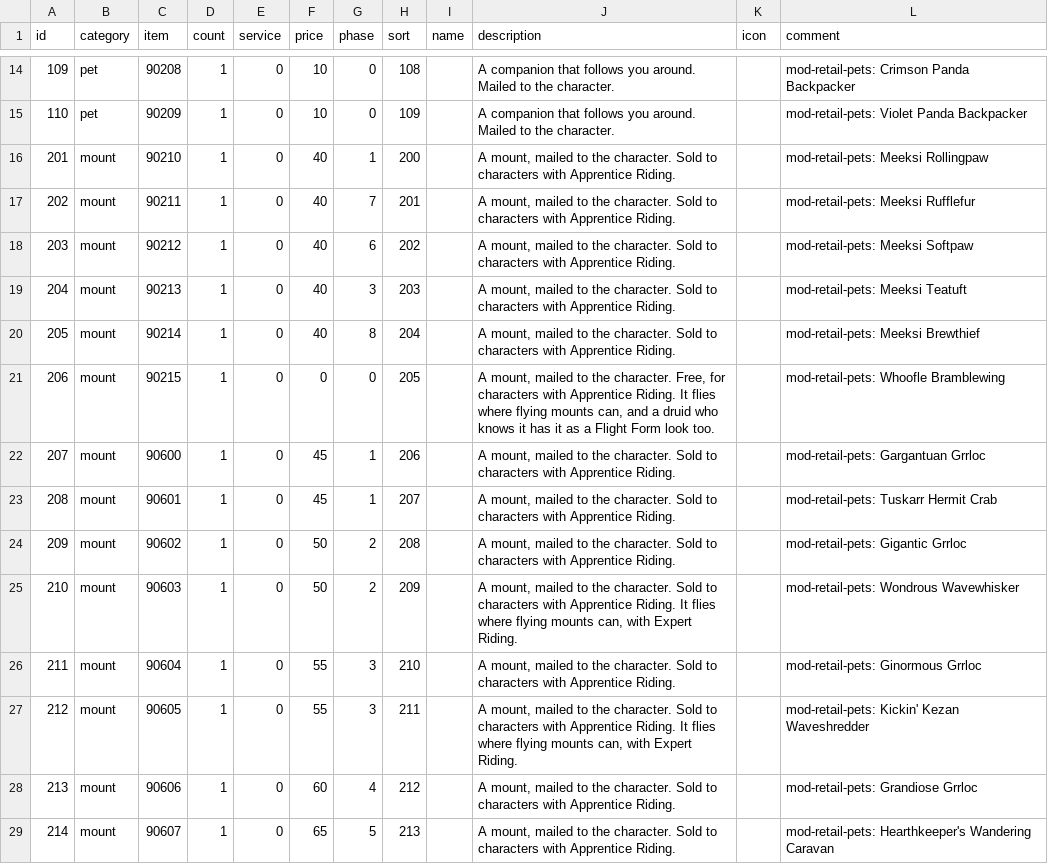
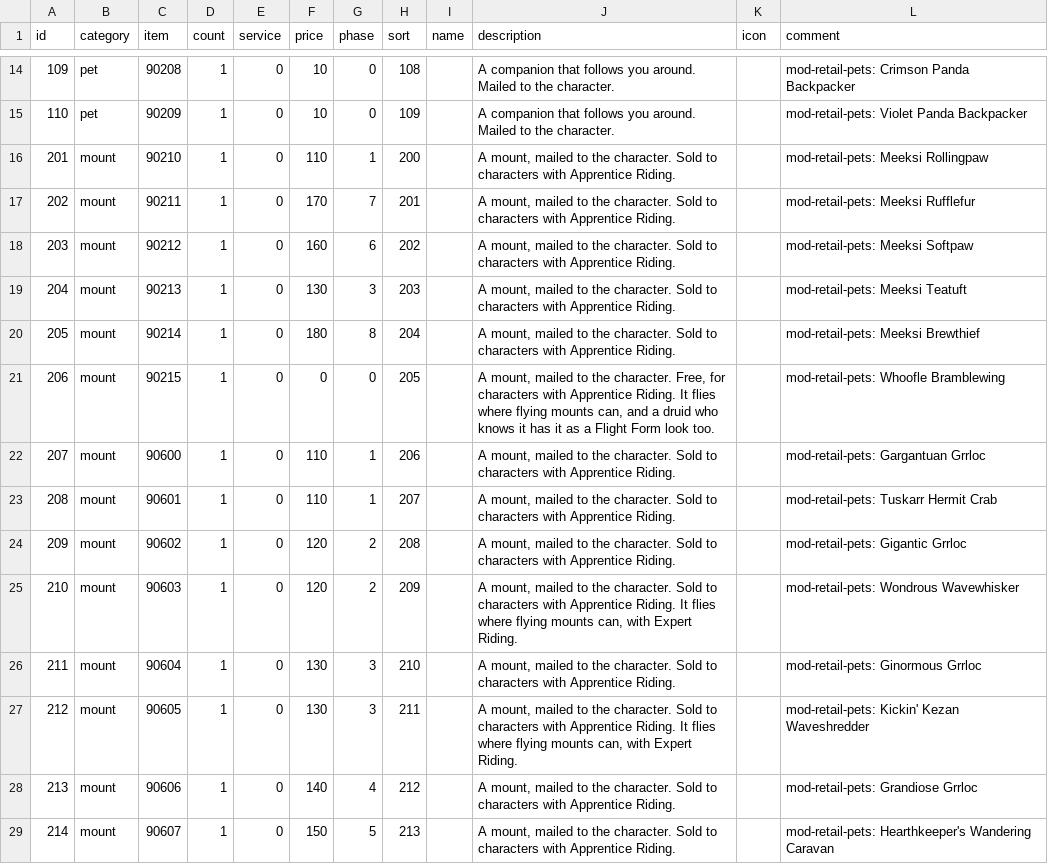
Before and after one commit to buildthehomelab/wow-mod-boss-coins, a TSV file: data/shop.tsv, drawn as a sheet; only a part is shown, gaps mark what is left out; the diff covers the shown part only.

```diff
--- a/data/shop.tsv
+++ b/data/shop.tsv
@@ -15,15 +15,15 @@ id	category	item	count	service	price	phase	sort	name	description	icon	comment
 110	pet	90209	1	0	10	0	109		A companion that follows you around. Mailed to the character.		mod-retail-pets: Violet Panda Backpacker
-201	mount	90210	1	0	40	1	200		A mount, mailed to the character. Sold to characters with Apprentice Riding.		mod-retail-pets: Meeksi Rollingpaw
-202	mount	90211	1	0	40	7	201		A mount, mailed to the character. Sold to characters with Apprentice Riding.		mod-retail-pets: Meeksi Rufflefur
-203	mount	90212	1	0	40	6	202		A mount, mailed to the character. Sold to characters with Apprentice Riding.		mod-retail-pets: Meeksi Softpaw
-204	mount	90213	1	0	40	3	203		A mount, mailed to the character. Sold to characters with Apprentice Riding.		mod-retail-pets: Meeksi Teatuft
-205	mount	90214	1	0	40	8	204		A mount, mailed to the character. Sold to characters with Apprentice Riding.		mod-retail-pets: Meeksi Brewthief
+201	mount	90210	1	0	110	1	200		A mount, mailed to the character. Sold to characters with Apprentice Riding.		mod-retail-pets: Meeksi Rollingpaw
+202	mount	90211	1	0	170	7	201		A mount, mailed to the character. Sold to characters with Apprentice Riding.		mod-retail-pets: Meeksi Rufflefur
+203	mount	90212	1	0	160	6	202		A mount, mailed to the character. Sold to characters with Apprentice Riding.		mod-retail-pets: Meeksi Softpaw
+204	mount	90213	1	0	130	3	203		A mount, mailed to the character. Sold to characters with Apprentice Riding.		mod-retail-pets: Meeksi Teatuft
+205	mount	90214	1	0	180	8	204		A mount, mailed to the character. Sold to characters with Apprentice Riding.		mod-retail-pets: Meeksi Brewthief
 206	mount	90215	1	0	0	0	205		A mount, mailed to the character. Free, for characters with Apprentice Riding. It flies where flying mounts can, and a druid who knows it has it as a Flight Form look too.		mod-retail-pets: Whoofle Bramblewing
-207	mount	90600	1	0	45	1	206		A mount, mailed to the character. Sold to characters with Apprentice Riding.		mod-retail-pets: Gargantuan Grrloc
-208	mount	90601	1	0	45	1	207		A mount, mailed to the character. Sold to characters with Apprentice Riding.		mod-retail-pets: Tuskarr Hermit Crab
-209	mount	90602	1	0	50	2	208		A mount, mailed to the character. Sold to characters with Apprentice Riding.		mod-retail-pets: Gigantic Grrloc
-210	mount	90603	1	0	50	2	209		A mount, mailed to the character. Sold to characters with Apprentice Riding. It flies where flying mounts can, with Expert Riding.		mod-retail-pets: Wondrous Wavewhisker
-211	mount	90604	1	0	55	3	210		A mount, mailed to the character. Sold to characters with Apprentice Riding.		mod-retail-pets: Ginormous Grrloc
-212	mount	90605	1	0	55	3	211		A mount, mailed to the character. Sold to characters with Apprentice Riding. It flies where flying mounts can, with Expert Riding.		mod-retail-pets: Kickin' Kezan Waveshredder
-213	mount	90606	1	0	60	4	212		A mount, mailed to the character. Sold to characters with Apprentice Riding.		mod-retail-pets: Grandiose Grrloc
-214	mount	90607	1	0	65	5	213		A mount, mailed to the character. Sold to characters with Apprentice Riding.		mod-retail-pets: Hearthkeeper's Wandering Caravan
+207	mount	90600	1	0	110	1	206		A mount, mailed to the character. Sold to characters with Apprentice Riding.		mod-retail-pets: Gargantuan Grrloc
+208	mount	90601	1	0	110	1	207		A mount, mailed to the character. Sold to characters with Apprentice Riding.		mod-retail-pets: Tuskarr Hermit Crab
+209	mount	90602	1	0	120	2	208		A mount, mailed to the character. Sold to characters with Apprentice Riding.		mod-retail-pets: Gigantic Grrloc
+210	mount	90603	1	0	120	2	209		A mount, mailed to the character. Sold to characters with Apprentice Riding. It flies where flying mounts can, with Expert Riding.		mod-retail-pets: Wondrous Wavewhisker
+211	mount	90604	1	0	130	3	210		A mount, mailed to the character. Sold to characters with Apprentice Riding.		mod-retail-pets: Ginormous Grrloc
+212	mount	90605	1	0	130	3	211		A mount, mailed to the character. Sold to characters with Apprentice Riding. It flies where flying mounts can, with Expert Riding.		mod-retail-pets: Kickin' Kezan Waveshredder
+213	mount	90606	1	0	140	4	212		A mount, mailed to the character. Sold to characters with Apprentice Riding.		mod-retail-pets: Grandiose Grrloc
+214	mount	90607	1	0	150	5	213		A mount, mailed to the character. Sold to characters with Apprentice Riding.		mod-retail-pets: Hearthkeeper's Wandering Caravan
```
Also changed, not shown: 61 edited cells elsewhere in this file, 2 other files.
